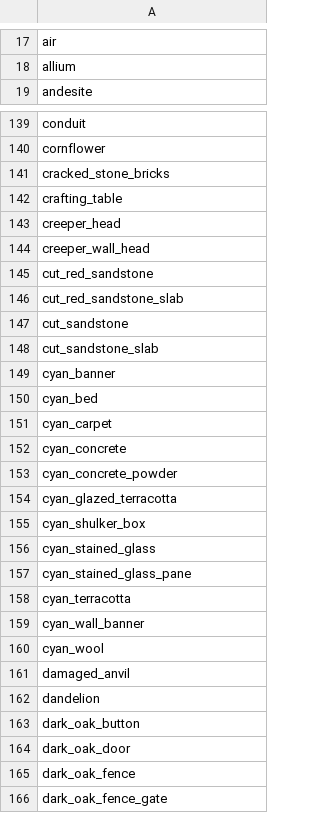
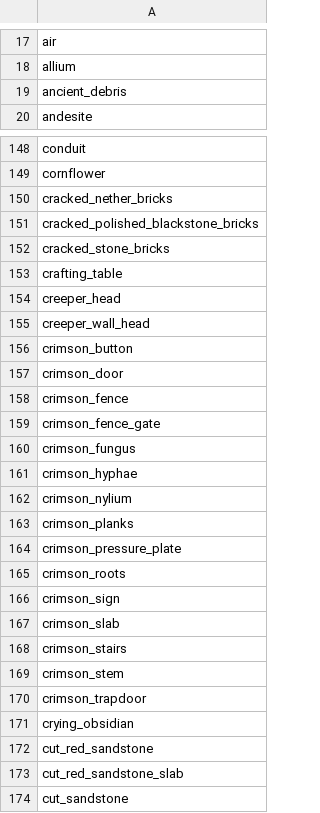
Before and after one commit to saltire/rmapbash, a CSV file: scripts/blocks/blocknames.csv, drawn as a sheet; only a part is shown, gaps mark what is left out; the shorter side is filled out with more unchanged rows; the diff covers the shown part only.

```diff
--- a/scripts/blocks/blocknames.csv
+++ b/scripts/blocks/blocknames.csv
@@ -18,2 +18,3 @@ air
 allium
+ancient_debris
 andesite
@@ -140,2 +149,4 @@ conduit
 cornflower
+cracked_nether_bricks
+cracked_polished_blackstone_bricks
 cracked_stone_bricks
@@ -144,2 +155,18 @@ creeper_head
 creeper_wall_head
+crimson_button
+crimson_door
+crimson_fence
+crimson_fence_gate
+crimson_fungus
+crimson_hyphae
+crimson_nylium
+crimson_planks
+crimson_pressure_plate
+crimson_roots
+crimson_sign
+crimson_slab
+crimson_stairs
+crimson_stem
+crimson_trapdoor
+crying_obsidian
 cut_red_sandstone
```
Also changed, not shown: 52 added rows elsewhere in this file, resources/blocks.csv.
